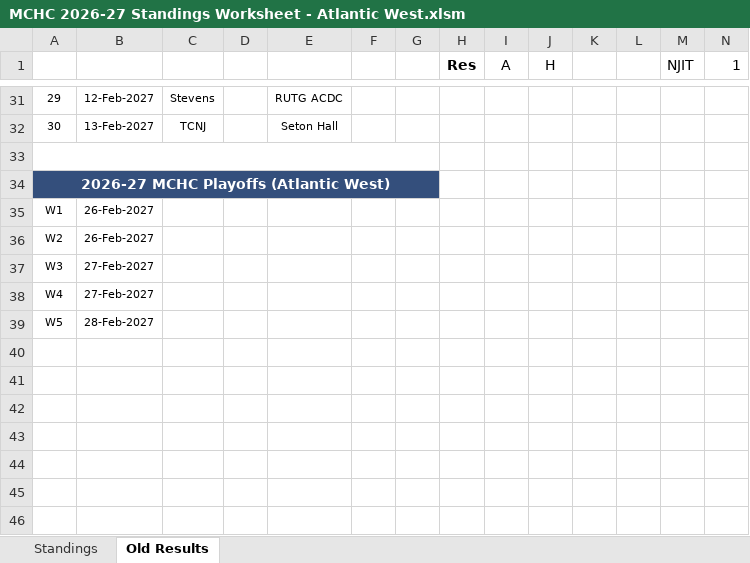
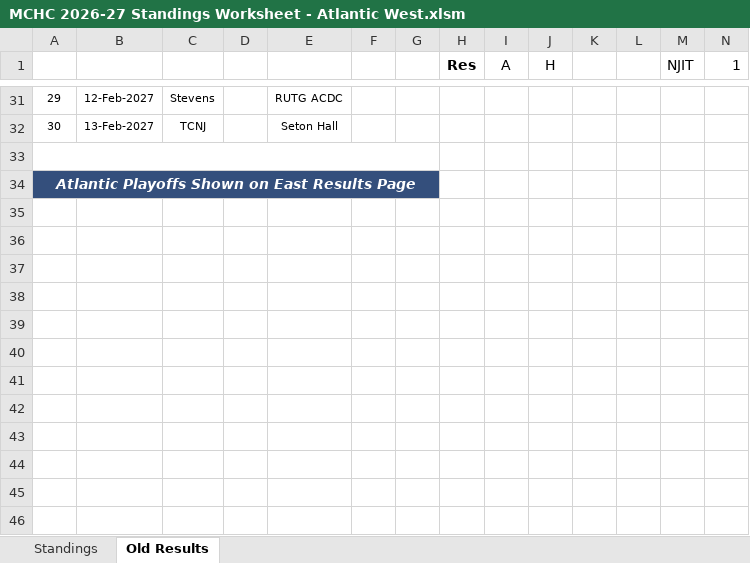
Before and after one commit to michael-m-casserly/methockey, an Excel workbook: DataFiles/MCHC 2026-27 Standings Worksheet - Atlantic West.xlsm, sheet Old Results, drawn as a sheet; only a part is shown, gaps mark what is left out; values as stored, in another font and other column widths than the file's, no borders; rows hold the shown columns only; the diff names each change by its address in the sheet, - before the commit and + after, or states it on an @@ line.

```diff
--- a/DataFiles/MCHC 2026-27 Standings Worksheet - Atlantic West.xlsm (sheet Old Results)
+++ b/DataFiles/MCHC 2026-27 Standings Worksheet - Atlantic West.xlsm (sheet Old Results)
-A34: 2026-27 MCHC Playoffs (Atlantic West)
+A34: Atlantic Playoffs Shown on East Results Page
-A34 italic: off
+A34 italic: on
-row 35: W1 | 26-Feb-2027
+row 35: (empty)
-row 36: W2 | 26-Feb-2027
+row 36: (empty)
-row 37: W3 | 27-Feb-2027
+row 37: (empty)
-row 38: W4 | 27-Feb-2027
+row 38: (empty)
-row 39: W5 | 28-Feb-2027
+row 39: (empty)
```
Also changed, not shown: sheet Standings, DataFiles/MCHC 2026-27 Standings Worksheet - Atlantic East.xlsm, DataFiles/MCHC 2026-27 Standings Worksheet.xlsm, 13 other files.
